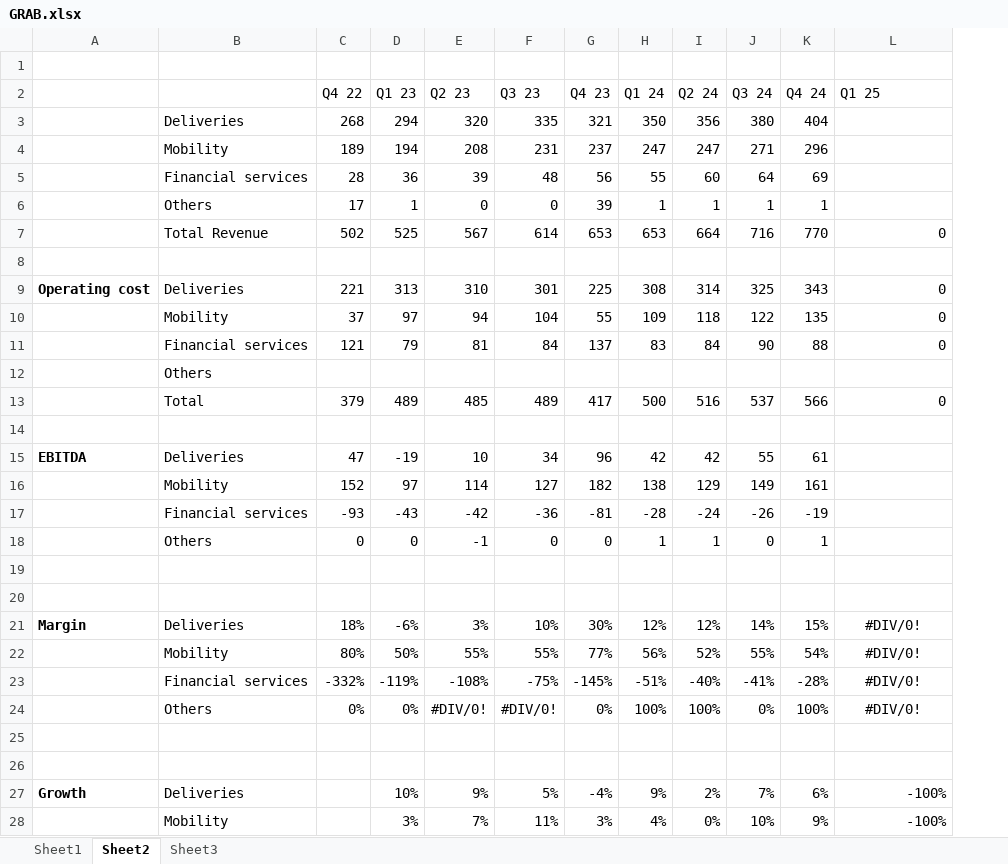
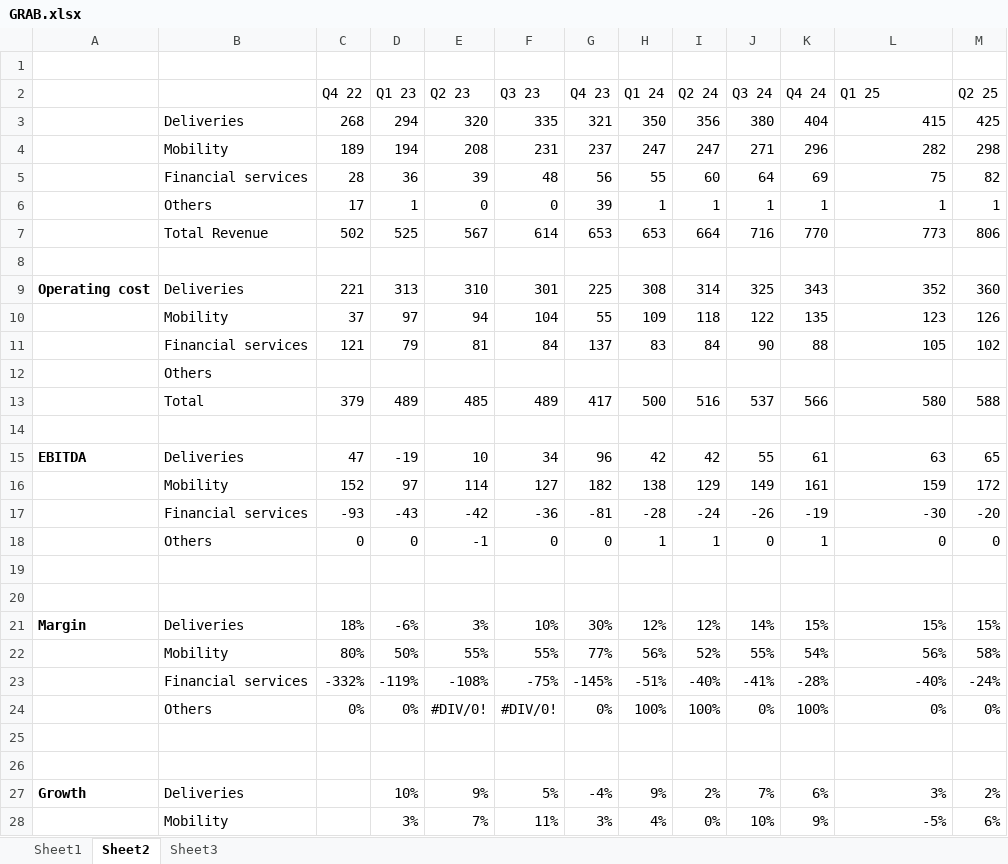
Before and after one commit to YJLim926/Model, an Excel workbook: GRAB.xlsx, sheet Sheet2, drawn as a sheet; only a part is shown; values as stored, in another font and other column widths than the file's, no borders; charts and pictures not drawn; the diff covers the shown part only; the diff names each change by its address in the sheet, - before the commit and + after, or states it on an @@ line.

Commit message:
update

```diff
--- a/GRAB.xlsx (sheet Sheet2)
+++ b/GRAB.xlsx (sheet Sheet2)
+column M (Q2 25), rows 3-28: 425 | 298 | 82 | 1 | 806 |  | 360 | 126 | 102 |  | 588 |  | 65 | 172 | -20 | 0 |  |  | 15% | 58% | -24% | 0% |  |  | 2% | 6%
-L3 (Q1 25): (empty)
+L3 (Q1 25): 415
-L4 (Q1 25): (empty)
+L4 (Q1 25): 282
-L5 (Q1 25): (empty)
+L5 (Q1 25): 75
-L6 (Q1 25): (empty)
+L6 (Q1 25): 1
-L7 (Q1 25): 0
+L7 (Q1 25): 773
-L9 (Q1 25): 0
+L9 (Q1 25): 352
-L10 (Q1 25): 0
+L10 (Q1 25): 123
-L11 (Q1 25): 0
+L11 (Q1 25): 105
-L13 (Q1 25): 0
+L13 (Q1 25): 580
-L15 (Q1 25): (empty)
+L15 (Q1 25): 63
-L16 (Q1 25): (empty)
+L16 (Q1 25): 159
-L17 (Q1 25): (empty)
+L17 (Q1 25): -30
-L18 (Q1 25): (empty)
+L18 (Q1 25): 0
-L21 (Q1 25): #DIV/0!
+L21 (Q1 25): 15%
-L21:L24 alignment: center
+L21:L24 alignment: right
-L22 (Q1 25): #DIV/0!
+L22 (Q1 25): 56%
-L23 (Q1 25): #DIV/0!
+L23 (Q1 25): -40%
-L24 (Q1 25): #DIV/0!
+L24 (Q1 25): 0%
-L27 (Q1 25): -100%
+L27 (Q1 25): 3%
-L28 (Q1 25): -100%
+L28 (Q1 25): -5%
```
Also changed, not shown: 2 edited cells elsewhere in this sheet, sheet Sheet3, sheet Sheet1, formulas that keep their value, charts or pictures.
